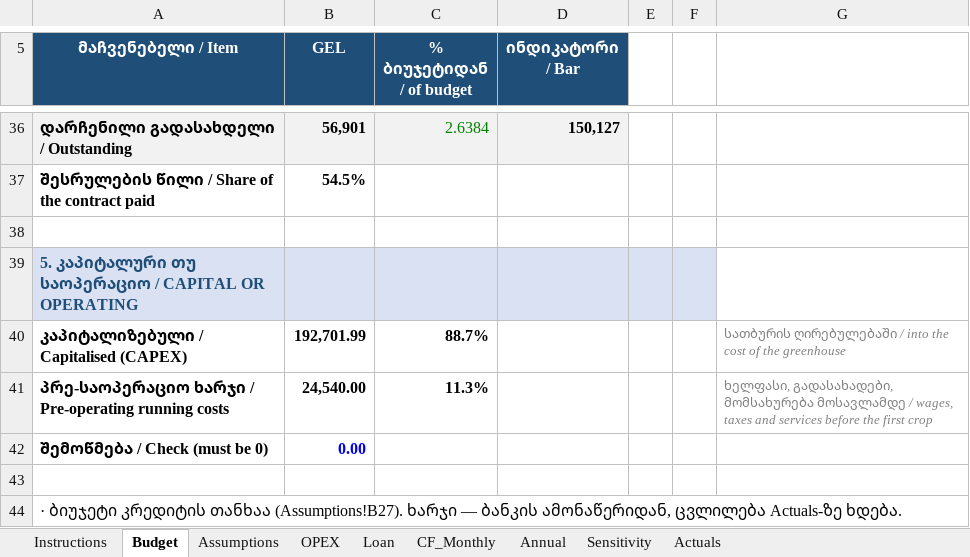
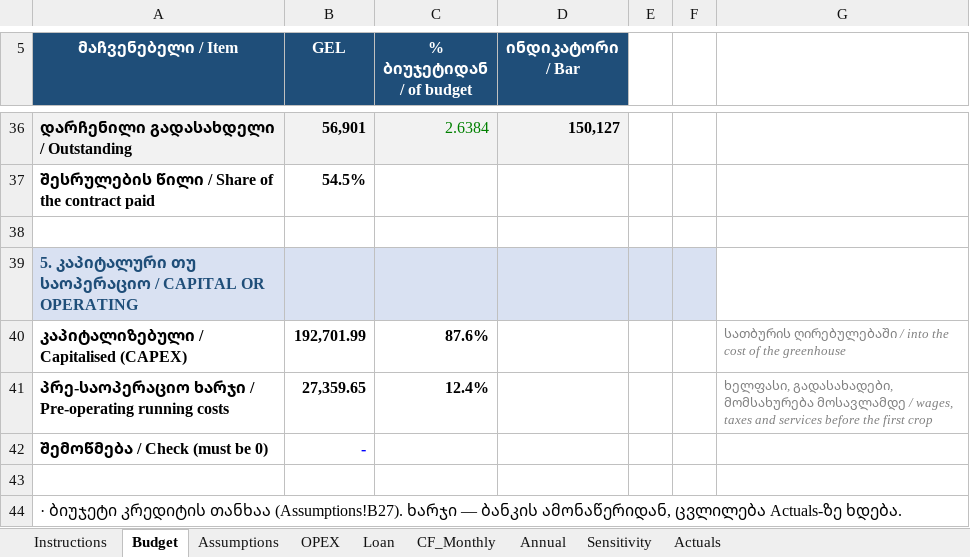
Before and after one commit to regcoffeenyc/mukhrani-2026-greenhouse, an Excel workbook: finance/Greenhouse_CashFlow_2000m2.xlsx, sheet Budget, drawn as a sheet; only a part is shown, gaps mark what is left out; values as stored, in another font and other column widths than the file's, no borders; the diff covers the shown part only; the diff names each change by its address in the sheet, - before the commit and + after, or states it on an @@ line.

```diff
--- a/finance/Greenhouse_CashFlow_2000m2.xlsx (sheet Budget)
+++ b/finance/Greenhouse_CashFlow_2000m2.xlsx (sheet Budget)
-C40 (% ბიუჯეტიდან / of budget): 88.7%
+C40 (% ბიუჯეტიდან / of budget): 87.6%
-B41 (GEL): 24,540.00
+B41 (GEL): 27,359.65
-C41 (% ბიუჯეტიდან / of budget): 11.3%
+C41 (% ბიუჯეტიდან / of budget): 12.4%
-B42 (GEL): 0.00
+B42 (GEL): -
```
Also changed, not shown: 30 edited cells elsewhere in this sheet, sheet Actuals, formulas that keep their value, 3 other files.
